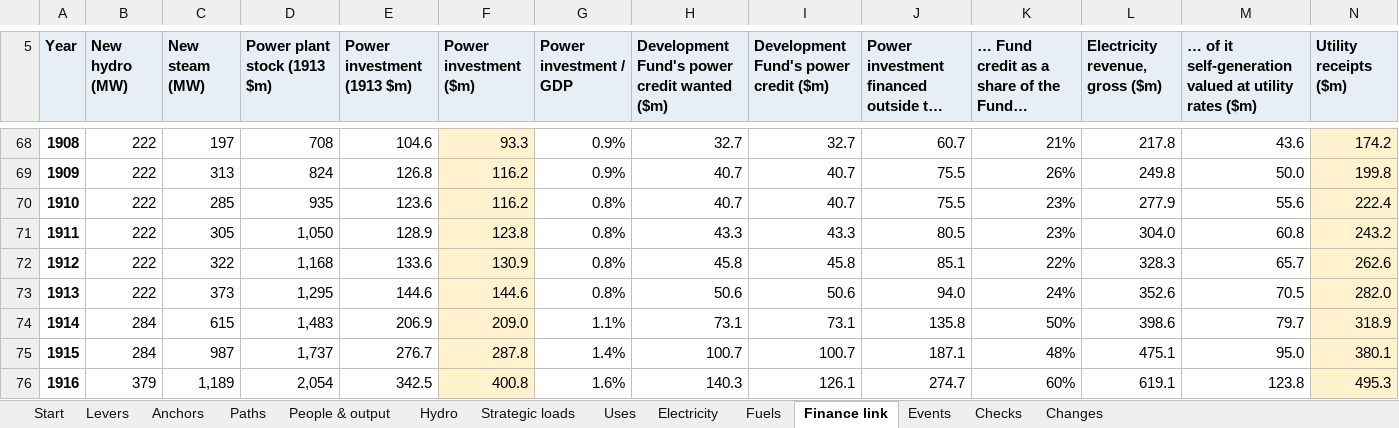
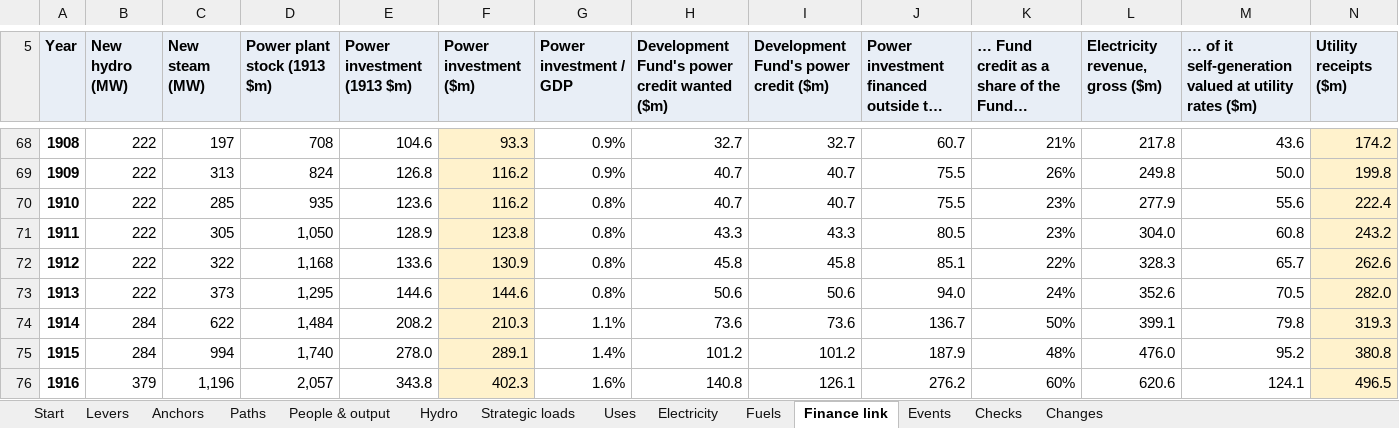
Before and after one commit to c-voelkle/pacifica, an Excel workbook: energy/Pacifica_energy_model_1846-1932.xlsx, sheet Finance link, drawn as a sheet; only a part is shown, gaps mark what is left out; long unchanged cells end in …; values as stored, in another font and other column widths than the file's, no borders; the diff covers the shown part only; the diff names each change by its address in the sheet, - before the commit and + after, or states it on an @@ line.

```diff
--- a/energy/Pacifica_energy_model_1846-1932.xlsx (sheet Finance link)
+++ b/energy/Pacifica_energy_model_1846-1932.xlsx (sheet Finance link)
-C74 (New steam (MW)): 615
+C74 (New steam (MW)): 622
-D74 (Power plant stock (1913 $m)): 1,483
+D74 (Power plant stock (1913 $m)): 1,484
-E74 (Power investment (1913 $m)): 206.9
+E74 (Power investment (1913 $m)): 208.2
-F74 (Power investment ($m)): 209.0
+F74 (Power investment ($m)): 210.3
-H74: 73.1
+H74: 73.6
-I74: 73.1
+I74: 73.6
-J74: 135.8
+J74: 136.7
-L74 (Electricity revenue, gross ($m)): 398.6
+L74 (Electricity revenue, gross ($m)): 399.1
-M74: 79.7
+M74: 79.8
-N74 (Utility receipts ($m)): 318.9
+N74 (Utility receipts ($m)): 319.3
-C75 (New steam (MW)): 987
+C75 (New steam (MW)): 994
-D75 (Power plant stock (1913 $m)): 1,737
+D75 (Power plant stock (1913 $m)): 1,740
-E75 (Power investment (1913 $m)): 276.7
+E75 (Power investment (1913 $m)): 278.0
-F75 (Power investment ($m)): 287.8
+F75 (Power investment ($m)): 289.1
-H75: 100.7
+H75: 101.2
-I75: 100.7
+I75: 101.2
-J75: 187.1
+J75: 187.9
-L75 (Electricity revenue, gross ($m)): 475.1
+L75 (Electricity revenue, gross ($m)): 476.0
-M75: 95.0
+M75: 95.2
-N75 (Utility receipts ($m)): 380.1
+N75 (Utility receipts ($m)): 380.8
-C76 (New steam (MW)): 1,189
+C76 (New steam (MW)): 1,196
-D76 (Power plant stock (1913 $m)): 2,054
+D76 (Power plant stock (1913 $m)): 2,057
-E76 (Power investment (1913 $m)): 342.5
+E76 (Power investment (1913 $m)): 343.8
-F76 (Power investment ($m)): 400.8
+F76 (Power investment ($m)): 402.3
-H76: 140.3
+H76: 140.8
-J76: 274.7
+J76: 276.2
-L76 (Electricity revenue, gross ($m)): 619.1
+L76 (Electricity revenue, gross ($m)): 620.6
-M76: 123.8
+M76: 124.1
-N76 (Utility receipts ($m)): 495.3
+N76 (Utility receipts ($m)): 496.5
```
Also changed, not shown: 183 edited cells elsewhere in this sheet, sheet Electricity, sheet Paths, sheet Fuels, sheet Uses, sheet Start, sheet Strategic loads, 4 more sheets, formulas that keep their value, 4 other files.
